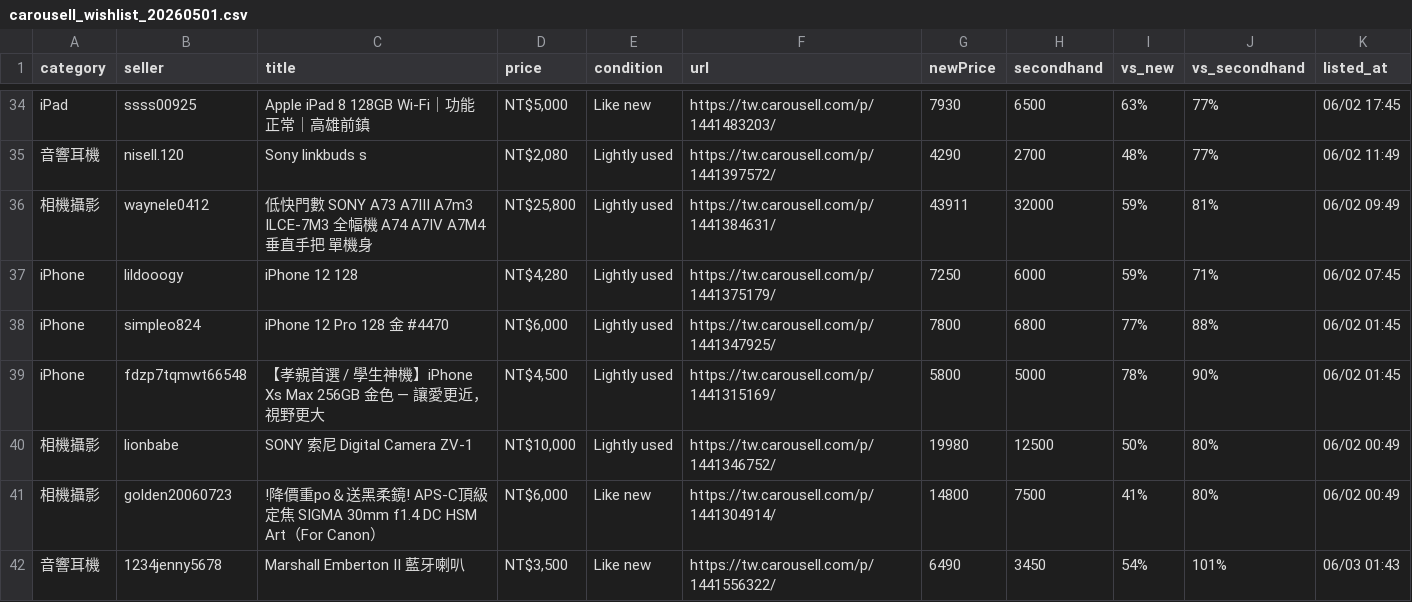
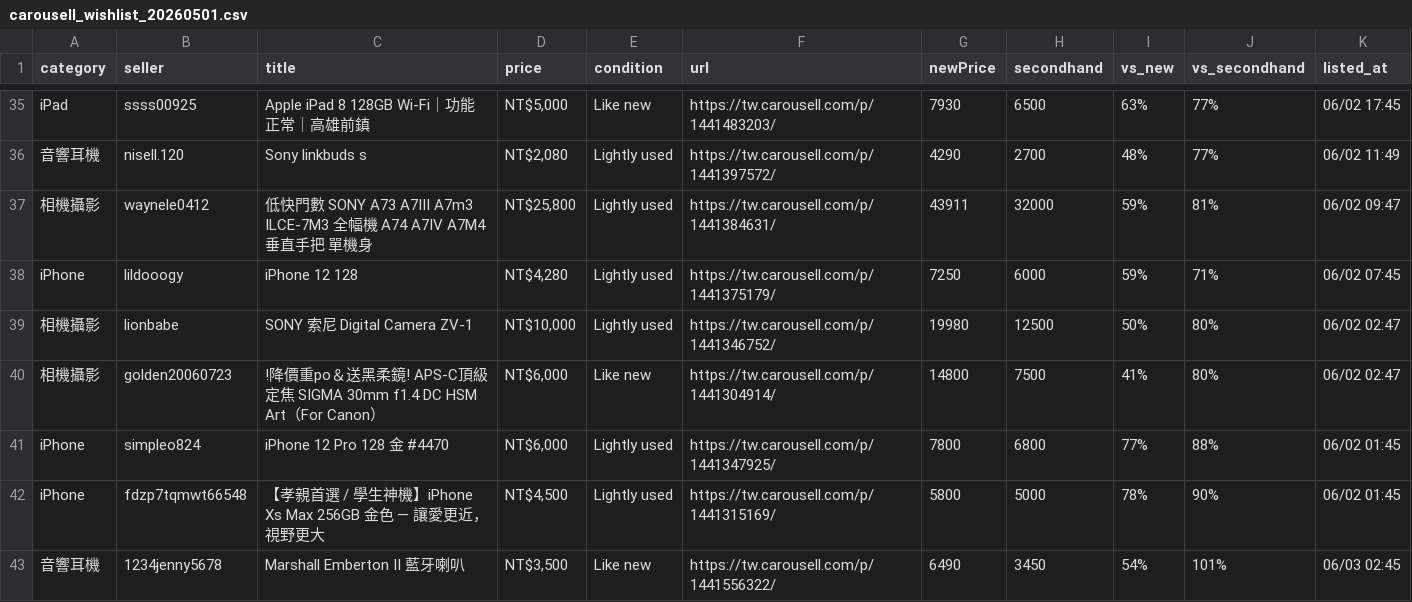
Before and after one commit to yangnim21029/cheap-product, a CSV file: outputs/carousell_wishlist_20260501.csv, drawn as a sheet; only a part is shown, gaps mark what is left out; the diff covers the shown part only.

```diff
--- a/outputs/carousell_wishlist_20260501.csv
+++ b/outputs/carousell_wishlist_20260501.csv
@@ -35,8 +36,8 @@ iPad|ssss00925|Apple iPad 8 128GB Wi-Fi｜功能正常｜高雄前鎮|NT$5,000|L
 音響耳機|nisell.120|Sony linkbuds s|NT$2,080|Lightly used|https://tw.carousell.com/p/1441397572/|4290|2700|48%|77%|06/02 11:49
-相機攝影|waynele0412|低快門數 SONY A73 A7III A7m3 ILCE-7M3 全幅機 A74 A7IV A7M4 垂直手把 單機身|NT$25,800|Lightly used|https://tw.carousell.com/p/1441384631/|43911|32000|59%|81%|06/02 09:49
+相機攝影|waynele0412|低快門數 SONY A73 A7III A7m3 ILCE-7M3 全幅機 A74 A7IV A7M4 垂直手把 單機身|NT$25,800|Lightly used|https://tw.carousell.com/p/1441384631/|43911|32000|59%|81%|06/02 09:47
 iPhone|lildooogy|iPhone 12 128|NT$4,280|Lightly used|https://tw.carousell.com/p/1441375179/|7250|6000|59%|71%|06/02 07:45
+相機攝影|lionbabe|SONY 索尼 Digital Camera ZV-1|NT$10,000|Lightly used|https://tw.carousell.com/p/1441346752/|19980|12500|50%|80%|06/02 02:47
+相機攝影|golden20060723|!降價重po＆送黑柔鏡! APS-C頂級定焦 SIGMA 30mm f1.4 DC HSM Art（For Canon）|NT$6,000|Like new|https://tw.carousell.com/p/1441304914/|14800|7500|41%|80%|06/02 02:47
 iPhone|simpleo824|iPhone 12 Pro 128 金 #4470|NT$6,000|Lightly used|https://tw.carousell.com/p/1441347925/|7800|6800|77%|88%|06/02 01:45
 iPhone|fdzp7tqmwt66548|【孝親首選 / 學生神機】iPhone Xs Max 256GB 金色 — 讓愛更近，視野更大|NT$4,500|Lightly used|https://tw.carousell.com/p/1441315169/|5800|5000|78%|90%|06/02 01:45
-相機攝影|lionbabe|SONY 索尼 Digital Camera ZV-1|NT$10,000|Lightly used|https://tw.carousell.com/p/1441346752/|19980|12500|50%|80%|06/02 00:49
-相機攝影|golden20060723|!降價重po＆送黑柔鏡! APS-C頂級定焦 SIGMA 30mm f1.4 DC HSM Art（For Canon）|NT$6,000|Like new|https://tw.carousell.com/p/1441304914/|14800|7500|41%|80%|06/02 00:49
-音響耳機|1234jenny5678|Marshall Emberton II 藍牙喇叭|NT$3,500|Like new|https://tw.carousell.com/p/1441556322/|6490|3450|54%|101%|06/03 01:43
+音響耳機|1234jenny5678|Marshall Emberton II 藍牙喇叭|NT$3,500|Like new|https://tw.carousell.com/p/1441556322/|6490|3450|54%|101%|06/03 02:45
```
Also changed, not shown: 8 added rows, 4 removed rows and 17 edited cells elsewhere in this file, 7 other files.
